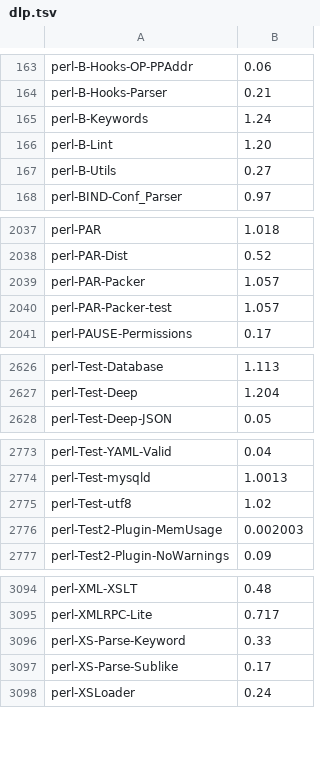
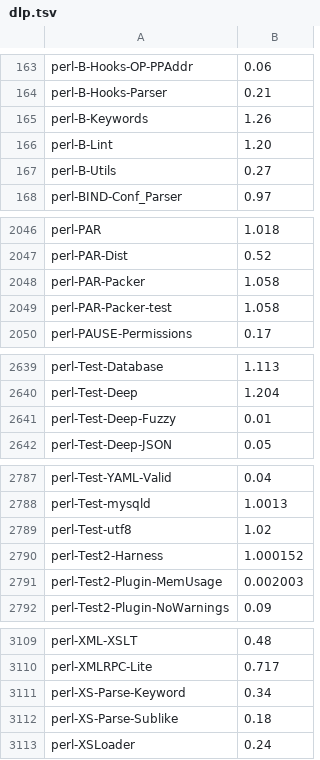
Before and after one commit to perlpunk/cpanspec, a TSV file: dlp.tsv, drawn as a sheet; only a part is shown, gaps mark what is left out; the diff covers the shown part only.

```diff
--- a/dlp.tsv
+++ b/dlp.tsv
@@ -164,3 +164,3 @@ perl-B-Hooks-OP-PPAddr	0.06
 perl-B-Hooks-Parser	0.21
-perl-B-Keywords	1.24
+perl-B-Keywords	1.26
 perl-B-Lint	1.20
@@ -2038,4 +2047,4 @@ perl-PAR	1.018
 perl-PAR-Dist	0.52
-perl-PAR-Packer	1.057
-perl-PAR-Packer-test	1.057
+perl-PAR-Packer	1.058
+perl-PAR-Packer-test	1.058
 perl-PAUSE-Permissions	0.17
@@ -2627,2 +2640,3 @@ perl-Test-Database	1.113
 perl-Test-Deep	1.204
+perl-Test-Deep-Fuzzy	0.01
 perl-Test-Deep-JSON	0.05
@@ -2775,2 +2789,3 @@ perl-Test-mysqld	1.0013
 perl-Test-utf8	1.02
+perl-Test2-Harness	1.000152
 perl-Test2-Plugin-MemUsage	0.002003
@@ -3095,4 +3110,4 @@ perl-XML-XSLT	0.48
 perl-XMLRPC-Lite	0.717
-perl-XS-Parse-Keyword	0.33
-perl-XS-Parse-Sublike	0.17
+perl-XS-Parse-Keyword	0.34
+perl-XS-Parse-Sublike	0.18
 perl-XSLoader	0.24
```
Also changed, not shown: 13 added rows and 36 edited cells elsewhere in this file, 4 other files.
